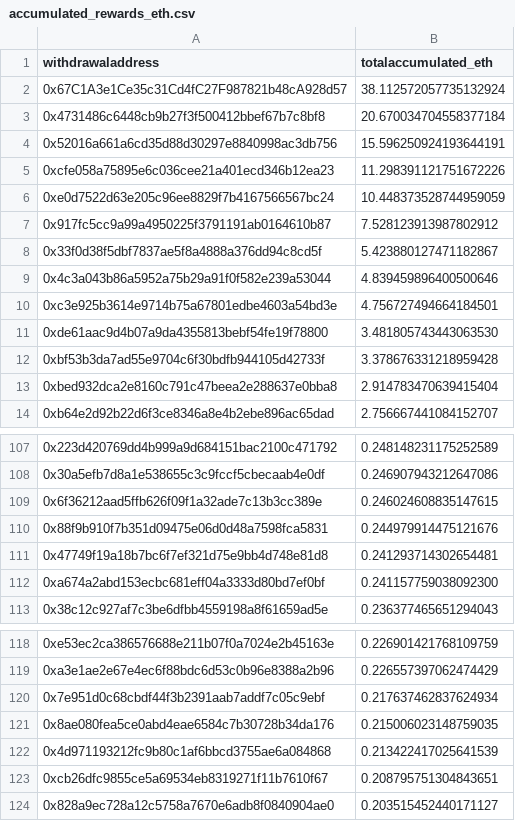
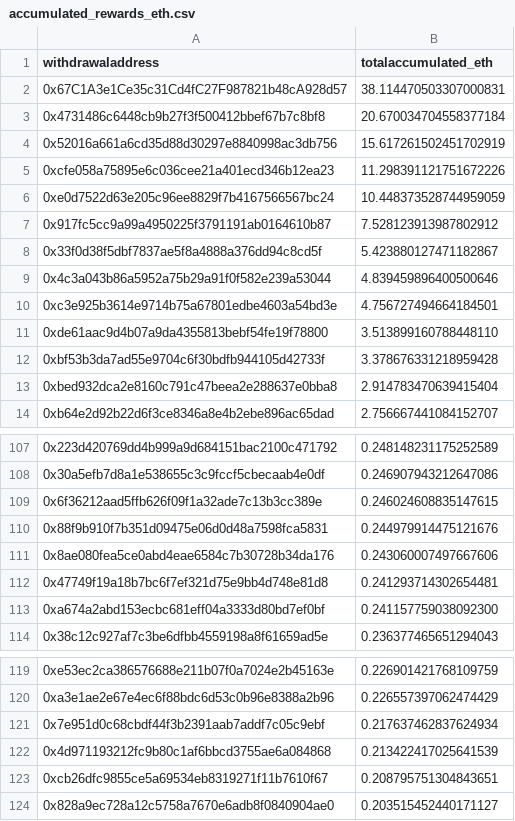
Before and after one commit to dappnode/smooth-scripts, a CSV file: acc-by-withdrawal/results/accumulated_rewards_eth.csv, drawn as a sheet; only a part is shown, gaps mark what is left out.

```diff
--- a/acc-by-withdrawal/results/accumulated_rewards_eth.csv
+++ b/acc-by-withdrawal/results/accumulated_rewards_eth.csv
@@ -1,5 +1,5 @@
 withdrawaladdress,totalaccumulated_eth
-0x67C1A3e1Ce35c31Cd4fC27F987821b48cA928d57,38.112572057735132924
+0x67C1A3e1Ce35c31Cd4fC27F987821b48cA928d57,38.114470503307000831
 0x4731486c6448cb9b27f3f500412bbef67b7c8bf8,20.670034704558377184
-0x52016a661a6cd35d88d30297e8840998ac3db756,15.596250924193644191
+0x52016a661a6cd35d88d30297e8840998ac3db756,15.617261502451702919
 0xcfe058a75895e6c036cee21a401ecd346b12ea23,11.298391121751672226
@@ -10,3 +10,3 @@ withdrawaladdress,totalaccumulated_eth
 0xc3e925b3614e9714b75a67801edbe4603a54bd3e,4.756727494664184501
-0xde61aac9d4b07a9da4355813bebf54fe19f78800,3.481805743443063530
+0xde61aac9d4b07a9da4355813bebf54fe19f78800,3.513899160788448110
 0xbf53b3da7ad55e9704c6f30bdfb944105d42733f,3.378676331218959428
@@ -110,2 +110,3 @@ withdrawaladdress,totalaccumulated_eth
 0x88f9b910f7b351d09475e06d0d48a7598fca5831,0.244979914475121676
+0x8ae080fea5ce0abd4eae6584c7b30728b34da176,0.243060007497667606
 0x47749f19a18b7bc6f7ef321d75e9bb4d748e81d8,0.241293714302654481
@@ -120,3 +121,2 @@ withdrawaladdress,totalaccumulated_eth
 0x7e951d0c68cbdf44f3b2391aab7addf7c05c9ebf,0.217637462837624934
-0x8ae080fea5ce0abd4eae6584c7b30728b34da176,0.215006023148759035
 0x4d971193212fc9b80c1af6bbcd3755ae6a084868,0.213422417025641539
```
Also changed, not shown: 1 other file.
